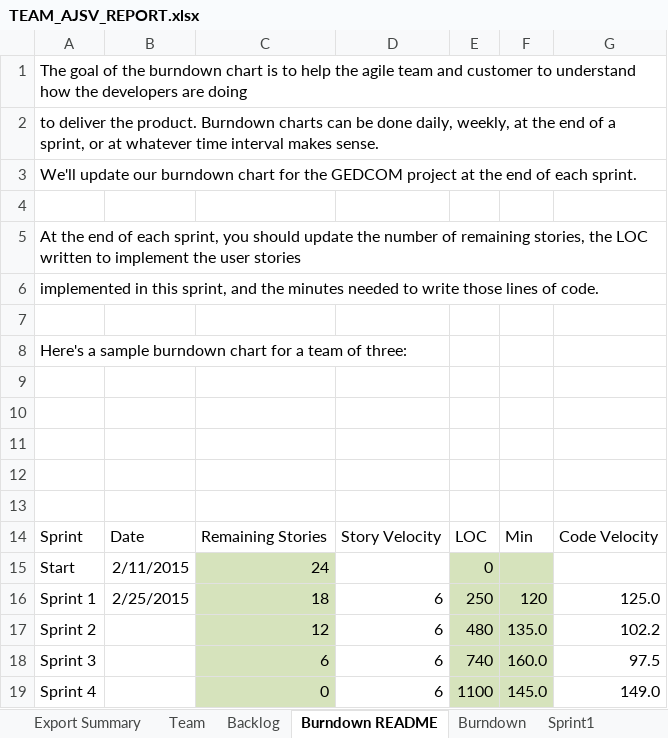
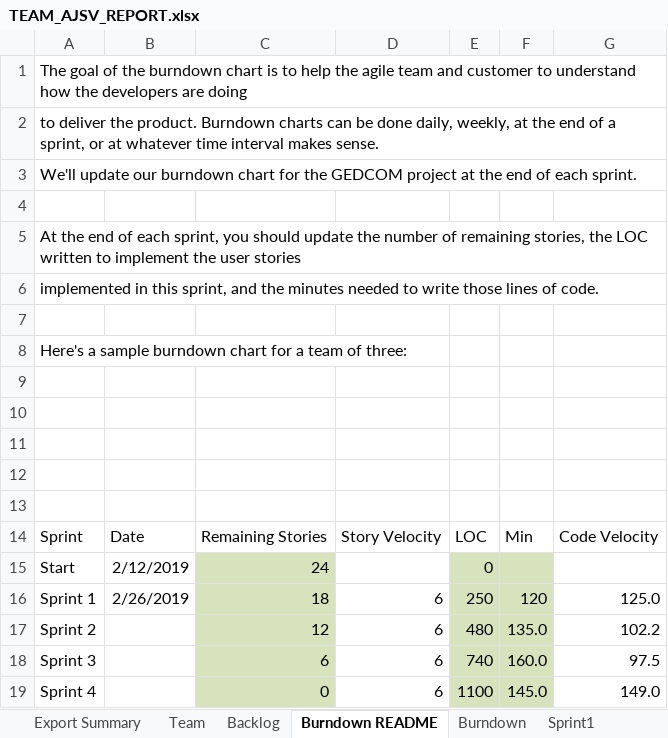
Before and after one commit to allanshivji/CS_555_JAVS, an Excel workbook: Documents/TEAM_AJSV_REPORT.xlsx, sheet Burndown README, drawn as a sheet; values as stored, in another font and other column widths than the file's, no borders; charts and pictures not drawn; the diff names each change by its address in the sheet, - before the commit and + after, or states it on an @@ line.

```diff
--- a/Documents/TEAM_AJSV_REPORT.xlsx (sheet Burndown README)
+++ b/Documents/TEAM_AJSV_REPORT.xlsx (sheet Burndown README)
-B15: 2/11/2015
+B15: 2/12/2019
-B16: 2/25/2015
+B16: 2/26/2019
```
Also changed, not shown: sheet Sprint3, sheet Backlog, sheet Sprint2, sheet Burndown, sheet Export Summary, sheet Sprint1, charts or pictures.
